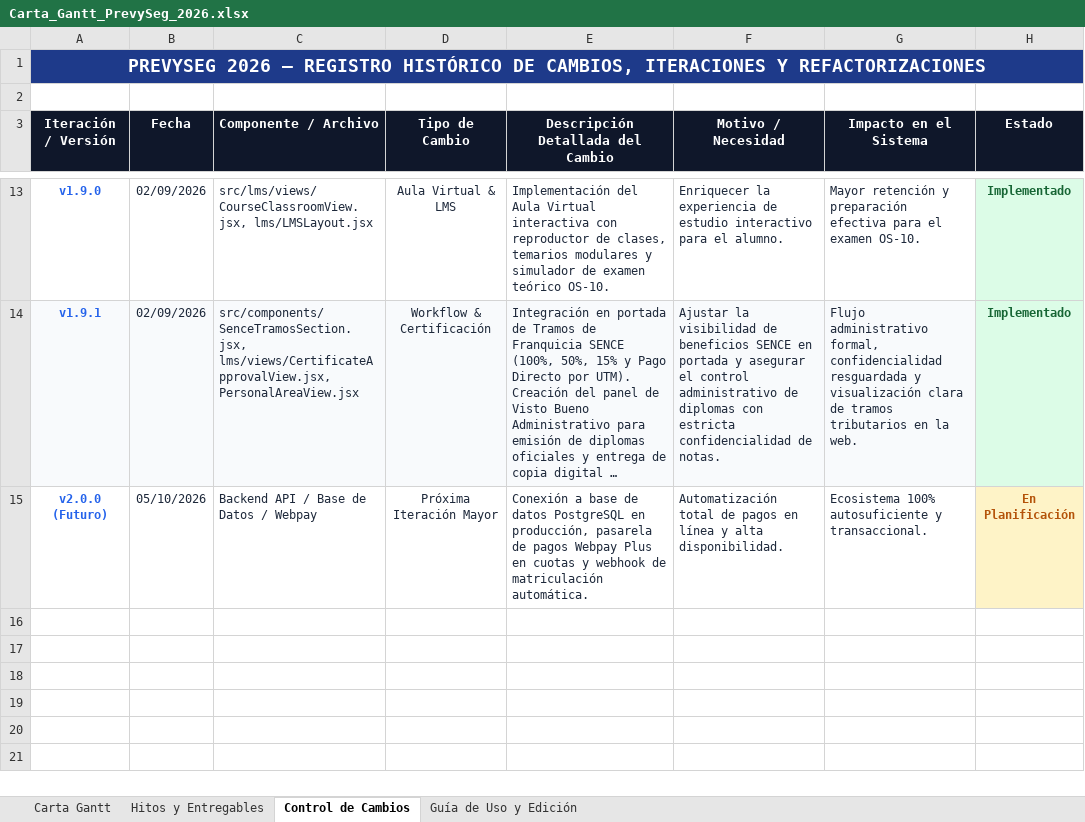
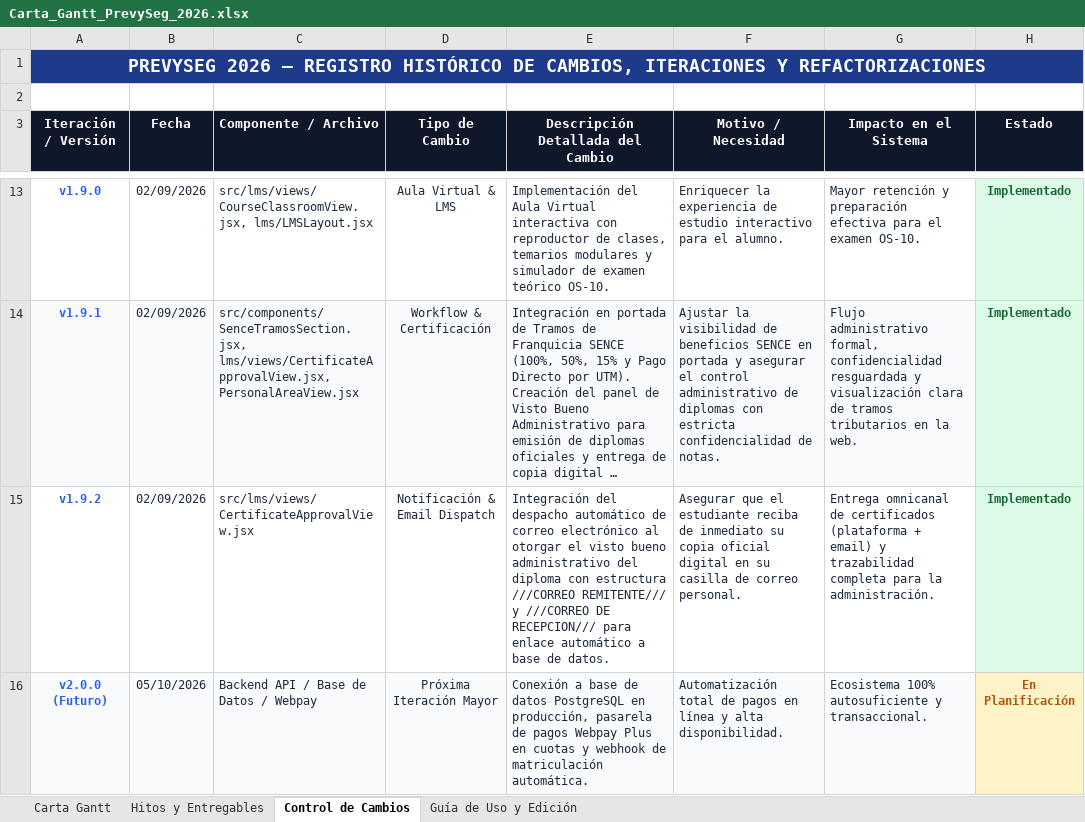
Before and after one commit to Sebastianaso/PrevySeg2026, an Excel workbook: Carta_Gantt_PrevySeg_2026.xlsx, sheet Control de Cambios, drawn as a sheet; only a part is shown, gaps mark what is left out; long unchanged cells end in …; values as stored, in another font and other column widths than the file's, no borders; addresses are those after the commit; the diff names each change by its address in the sheet, - before the commit and + after, or states it on an @@ line.

Commit message:
feat: incorporar despacho automatico de diploma por correo al dar visto bueno con marcadores CORREO REMITENTE y CORREO DE RECEPCION

```diff
--- a/Carta_Gantt_PrevySeg_2026.xlsx (sheet Control de Cambios)
+++ b/Carta_Gantt_PrevySeg_2026.xlsx (sheet Control de Cambios)
+row 15: v1.9.2 | 02/09/2026 | src/lms/views/CertificateApprovalView.jsx | Notificación & Email Dispatch | Integración del despacho automático de correo electrónico al otorgar el visto bueno administrativo del diploma con estructura ///CORREO REMITENTE/// y ///CORREO DE RECEPCION/// para enlace automático a base de datos. | Asegurar que el estudiante reciba de inmediato su copia oficial digital en su casilla de correo personal. | Entrega omnicanal de certificados (plataforma + email) y trazabilidad completa para la administración. | Implementado
-A16:G16 fill: none
+A16:G16 fill: #F8FAFC
```
Also changed, not shown: 3 other files.
